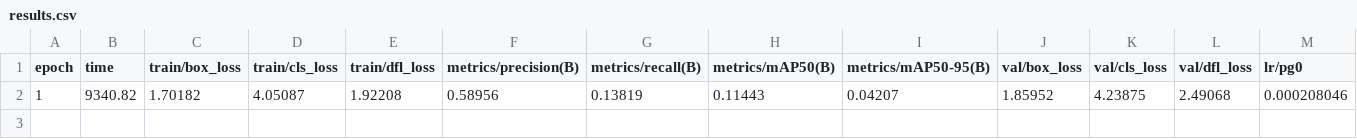
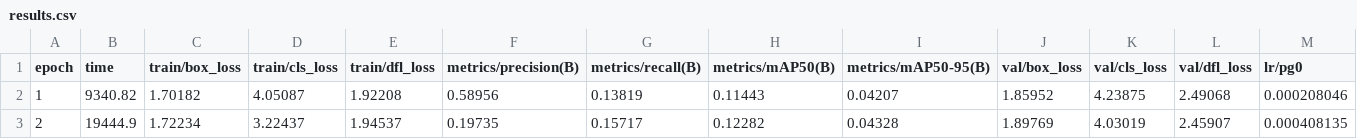
Before and after one commit to Byadiso/Stonka-Hunter, a CSV file: runs/detect/stonka_model3/results.csv, drawn as a sheet; only a part is shown; rows hold the shown columns only; the diff names each change by its address in the sheet, - before the commit and + after, or states it on an @@ line.

Commit message:
adding model to be trained to detect stonka

```diff
--- a/runs/detect/stonka_model3/results.csv
+++ b/runs/detect/stonka_model3/results.csv
+row 3: 2 | 19444.9 | 1.72234 | 3.22437 | 1.94537 | 0.19735 | 0.15717 | 0.12282 | 0.04328 | 1.89769 | 4.03019 | 2.45907 | 0.000408135
```
Also changed, not shown: 2 other files.
